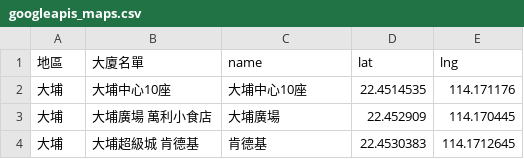
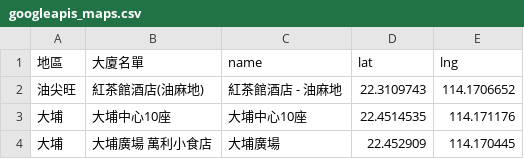
Before and after one commit to covid-hk/covid-hk.github.io, a CSV file: googleapis_maps.csv, drawn as a sheet; only a part is shown; the shorter side is filled out with more unchanged rows.

Commit message:
Update googleapis_maps.csv

```diff
--- a/googleapis_maps.csv
+++ b/googleapis_maps.csv
@@ -1,2 +1,3 @@
 地區,大廈名單,name,lat,lng
+油尖旺,紅茶館酒店(油麻地),紅茶館酒店 - 油麻地,22.3109743,114.1706652
 大埔,大埔中心10座,大埔中心10座,22.4514535,114.171176
```
